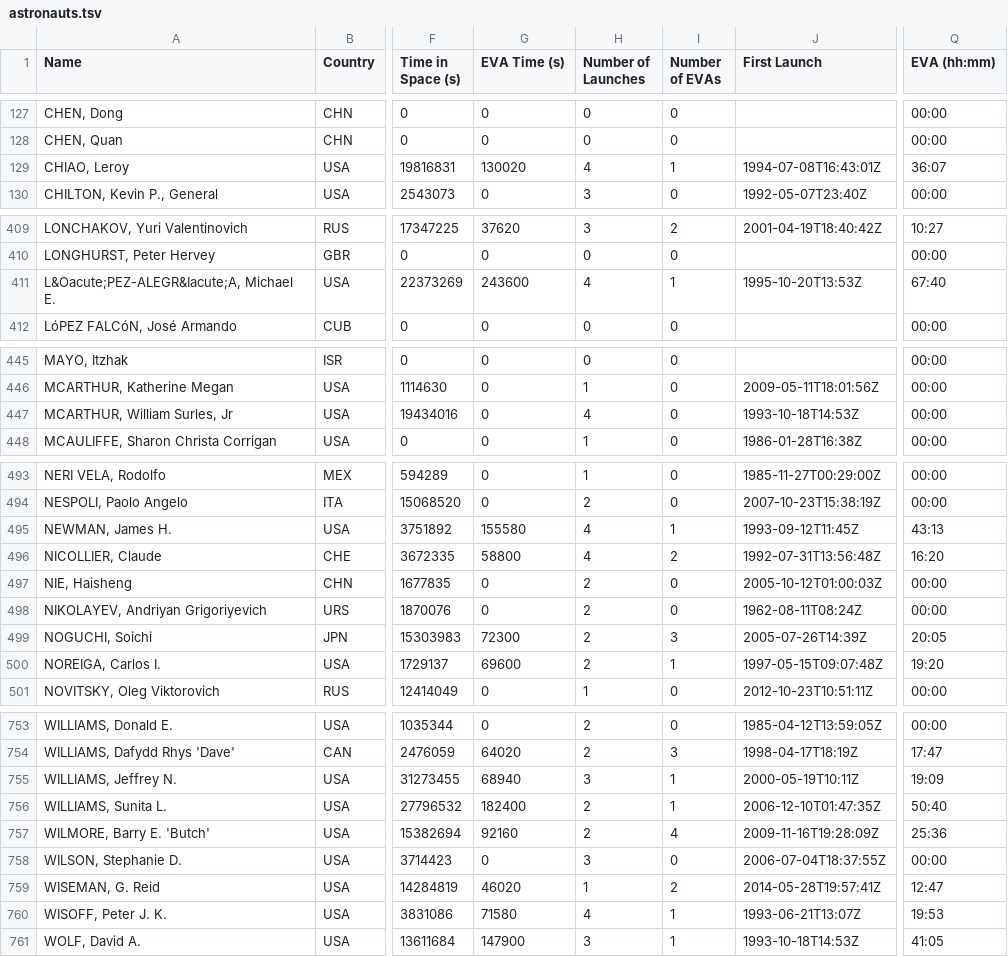
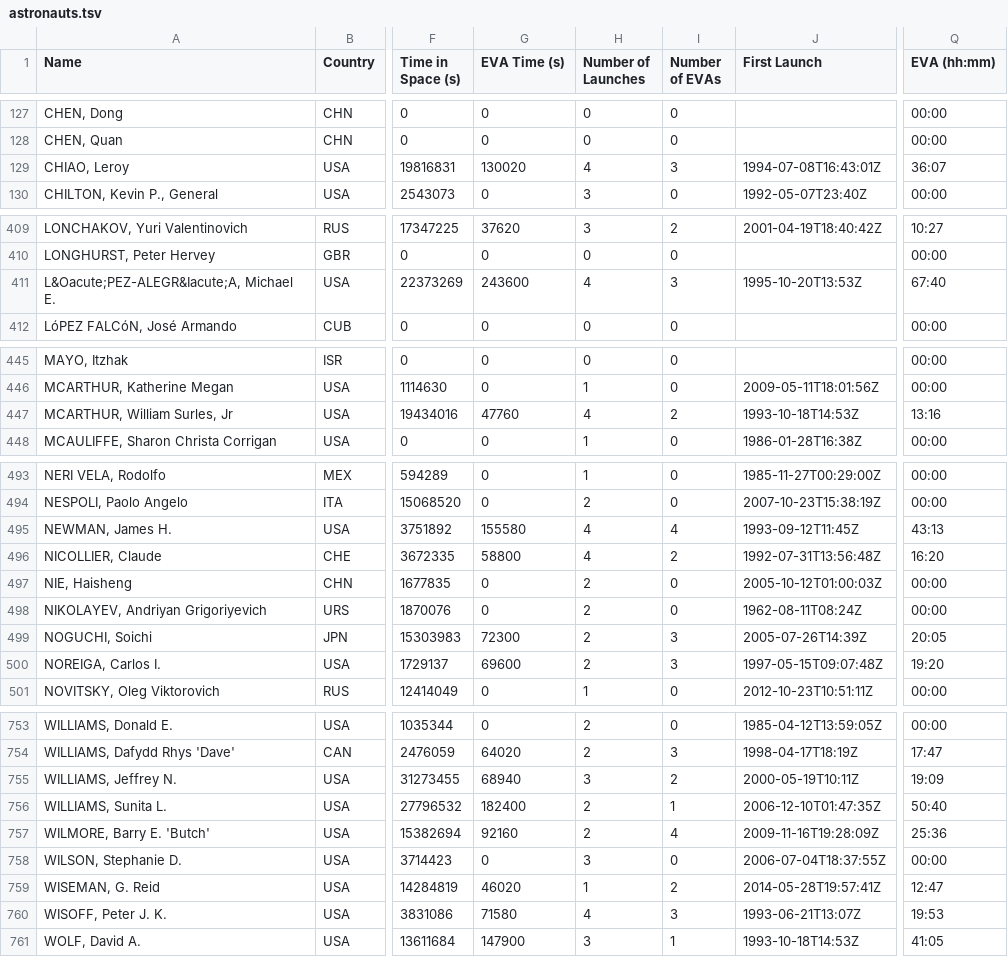
Before and after one commit to cosmos-book/cosmos-book.github.io, a TSV file: human-spaceflight/data/processed/astronauts.tsv, drawn as a sheet; only a part is shown, gaps mark what is left out; the diff covers the shown part only; the diff names each change by its address in the sheet, - before the commit and + after, or states it on an @@ line.

```diff
--- a/human-spaceflight/data/processed/astronauts.tsv
+++ b/human-spaceflight/data/processed/astronauts.tsv
-I129 (Number of EVAs): 1
+I129 (Number of EVAs): 3
-I411 (Number of EVAs): 1
+I411 (Number of EVAs): 3
-G447 (EVA Time (s)): 0
+G447 (EVA Time (s)): 47760
-I447 (Number of EVAs): 0
+I447 (Number of EVAs): 2
-Q447 (EVA (hh:mm)): 00:00
+Q447 (EVA (hh:mm)): 13:16
-I495 (Number of EVAs): 1
+I495 (Number of EVAs): 4
-I500 (Number of EVAs): 1
+I500 (Number of EVAs): 3
-I755 (Number of EVAs): 1
+I755 (Number of EVAs): 2
-I760 (Number of EVAs): 1
+I760 (Number of EVAs): 3
```
Also changed, not shown: 36 edited cells elsewhere in this file, 15 other files.
